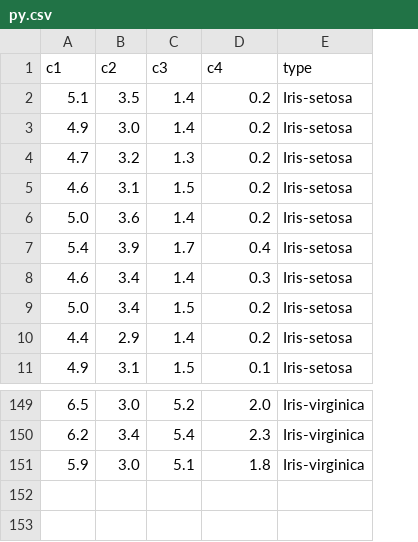
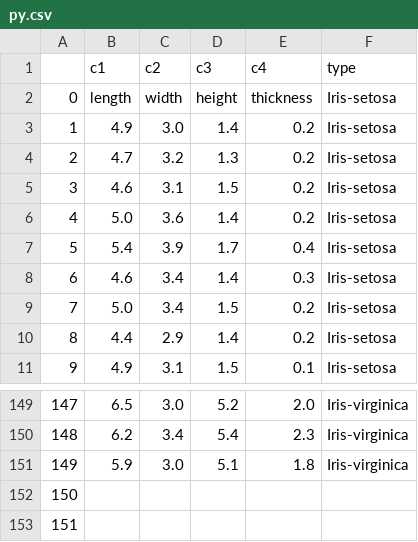
Before and after one commit to SamitSinghBais/Digipodium_pythoncode, a CSV file: py.csv, drawn as a sheet; only a part is shown, gaps mark what is left out; removed rows and columns are numbered as before the commit, all else as after; the diff names each change by its address in the sheet, - before the commit and + after, or states it on an @@ line.

```diff
--- a/py.csv
+++ b/py.csv
+column A, rows 3-11: 1 | 2 | 3 | 4 | 5 | 6 | 7 | 8 | 9; rows 149-151: 147 | 148 | 149
-row 2: 5.1 | 3.5 | 1.4 | 0.2 | Iris-setosa
+row 2: 0 | length | width | height | thickness | Iris-setosa
+row 152: 150
+row 153: 151
```
Also changed, not shown: 3 other files.
